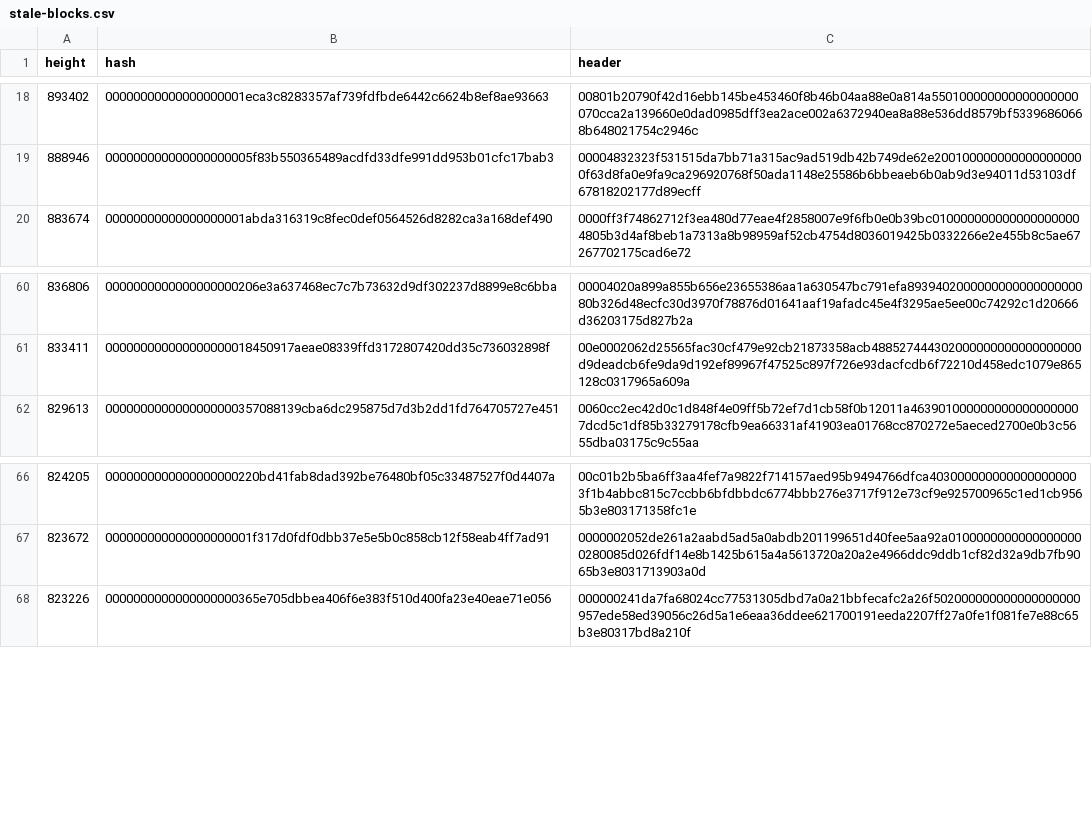
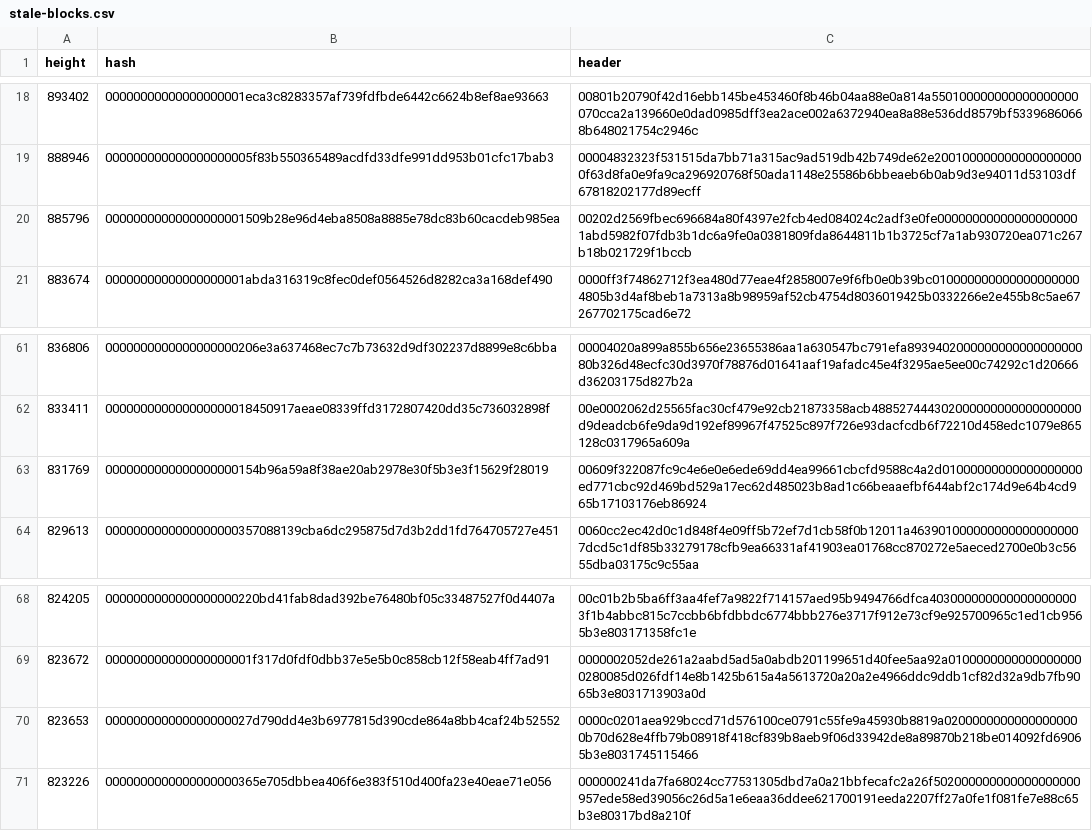
Before and after one commit to bitcoin-data/stale-blocks, a CSV file: stale-blocks.csv, drawn as a sheet; only a part is shown, gaps mark what is left out.

```diff
--- a/stale-blocks.csv
+++ b/stale-blocks.csv
@@ -19,2 +19,3 @@ height,hash,header
 888946,000000000000000000005f83b550365489acdfd33dfe991dd953b01cfc17bab3,00004832323f531515da7bb71a315ac9ad519db42b749de62e2001000000000000000000f63d8fa0e9fa9ca296920768f50ada1148e25586b6bbeaeb6b0ab9d3e94011d53103df67818202177d89ecff
+885796,00000000000000000001509b28e96d4eba8508a8885e78dc83b60cacdeb985ea,00202d2569fbec696684a80f4397e2fcb4ed084024c2adf3e0fe000000000000000000001abd5982f07fdb3b1dc6a9fe0a0381809fda8644811b1b3725cf7a1ab930720ea071c267b18b021729f1bccb
 883674,00000000000000000001abda316319c8fec0def0564526d8282ca3a168def490,0000ff3f74862712f3ea480d77eae4f2858007e9f6fb0e0b39bc0100000000000000000004805b3d4af8beb1a7313a8b98959af52cb4754d8036019425b0332266e2e455b8c5ae67267702175cad6e72
@@ -61,2 +62,3 @@ height,hash,header
 833411,000000000000000000018450917aeae08339ffd3172807420dd35c736032898f,00e0002062d25565fac30cf479e92cb21873358acb488527444302000000000000000000d9deadcb6fe9da9d192ef89967f47525c897f726e93dacfcdb6f72210d458edc1079e865128c0317965a609a
+831769,0000000000000000000154b96a59a8f38ae20ab2978e30f5b3e3f15629f28019,00609f322087fc9c4e6e0e6ede69dd4ea99661cbcfd9588c4a2d01000000000000000000ed771cbc92d469bd529a17ec62d485023b8ad1c66beaaefbf644abf2c174d9e64b4cd965b17103176eb86924
 829613,0000000000000000000357088139cba6dc295875d7d3b2dd1fd764705727e451,0060cc2ec42d0c1d848f4e09ff5b72ef7d1cb58f0b12011a4639010000000000000000007dcd5c1df85b33279178cfb9ea66331af41903ea01768cc870272e5aeced2700e0b3c5655dba03175c9c55aa
@@ -67,2 +69,3 @@ height,hash,header
 823672,000000000000000000001f317d0fdf0dbb37e5e5b0c858cb12f58eab4ff7ad91,0000002052de261a2aabd5ad5a0abdb201199651d40fee5aa92a01000000000000000000280085d026fdf14e8b1425b615a4a5613720a20a2e4966ddc9ddb1cf82d32a9db7fb9065b3e8031713903a0d
+823653,000000000000000000027d790dd4e3b6977815d390cde864a8bb4caf24b52552,0000c0201aea929bccd71d576100ce0791c55fe9a45930b8819a02000000000000000000b70d628e4ffb79b08918f418cf839b8aeb9f06d33942de8a89870b218be014092fd69065b3e8031745115466
 823226,0000000000000000000365e705dbbea406f6e383f510d400fa23e40eae71e056,000000241da7fa68024cc77531305dbd7a0a21bbfecafc2a26f502000000000000000000957ede58ed39056c26d5a1e6eaa36ddee621700191eeda2207ff27a0fe1f081fe7e88c65b3e80317bd8a210f
```
Also changed, not shown: 3 other files.
